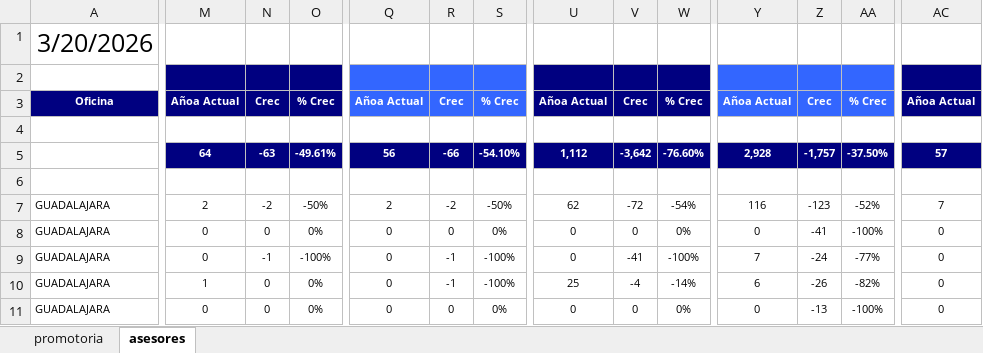
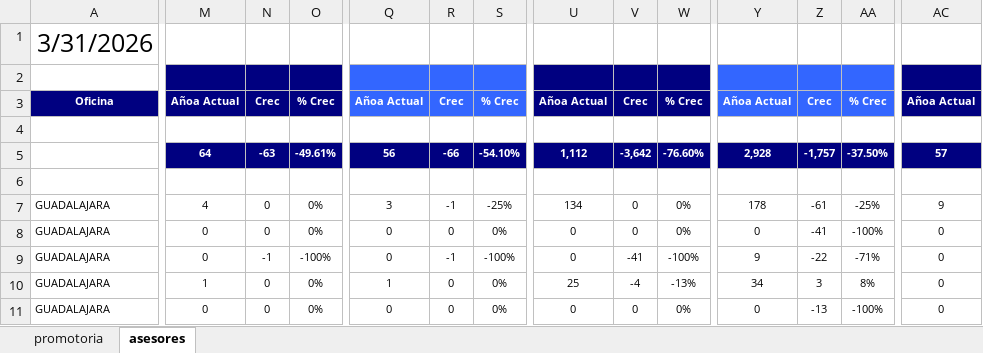
Before and after one commit to davalosdiego833/paneldecampanas, an Excel workbook: administrador/comparativo_vida/comparativo vida.xlsx, sheet asesores, drawn as a sheet; only a part is shown, gaps mark what is left out; values as stored, in another font and other column widths than the file's, no borders; conditional formats not drawn; the diff covers the shown part only; the diff names each change by its address in the sheet, - before the commit and + after, or states it on an @@ line.

```diff
--- a/administrador/comparativo_vida/comparativo vida.xlsx (sheet asesores)
+++ b/administrador/comparativo_vida/comparativo vida.xlsx (sheet asesores)
-A1: 3/20/2026
+A1: 3/31/2026
-M7: 2
+M7: 4
-N7: -2
+N7: 0
-O7: -50%
+O7: 0%
-Q7: 2
+Q7: 3
-R7: -2
+R7: -1
-S7: -50%
+S7: -25%
-U7: 62
+U7: 134
-V7: -72
+V7: 0
-W7: -54%
+W7: 0%
-Y7: 116
+Y7: 178
-Z7: -123
+Z7: -61
-AA7: -52%
+AA7: -25%
-AC7: 7
+AC7: 9
-Y9: 7
+Y9: 9
-Z9: -24
+Z9: -22
-AA9: -77%
+AA9: -71%
-Q10: 0
+Q10: 1
-R10: -1
+R10: 0
-S10: -100%
+S10: 0%
-W10: -14%
+W10: -13%
-Y10: 6
+Y10: 34
-Z10: -26
+Z10: 3
-AA10: -82%
+AA10: 8%
```
Also changed, not shown: 1 added row and 179 edited cells elsewhere in this sheet, sheet promotoria, administrador/proactivos/Proactivos.xlsx, camino_cumbre/CAMINO A LA CUMBRE.xlsx, 7 other files.
